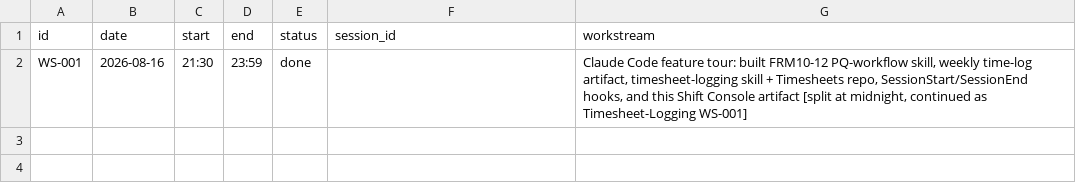
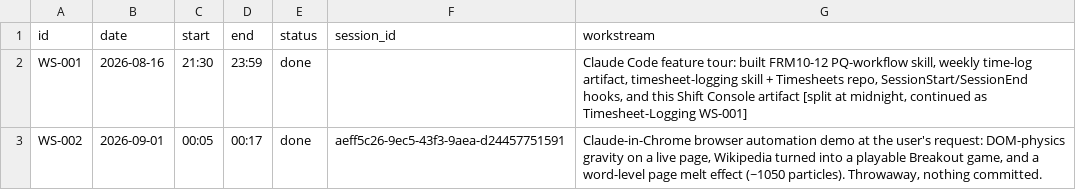
Before and after one commit to Biplan-Consulting-Services/sankerbaril-Timesheets, a CSV file: _internal.csv, drawn as a sheet.

```diff
--- a/_internal.csv
+++ b/_internal.csv
@@ -2 +2,2 @@ id,date,start,end,status,session_id,workstream
 WS-001,2026-08-16,21:30,23:59,done,,"Claude Code feature tour: built FRM10-12 PQ-workflow skill, weekly time-log artifact, timesheet-logging skill + Timesheets repo, SessionStart/SessionEnd hooks, and this Shift Console artifact [split at midnight, continued as Timesheet-Logging WS-001]"
+WS-002,2026-09-01,00:05,00:17,done,aeff5c26-9ec5-43f3-9aea-d24457751591,"Claude-in-Chrome browser automation demo at the user's request: DOM-physics gravity on a live page, Wikipedia turned into a playable Breakout game, and a word-level page melt effect (~1050 particles). Throwaway, nothing committed."
```
Also changed, not shown: pioneer-transformer-frm10-12.csv, 2 other files.
